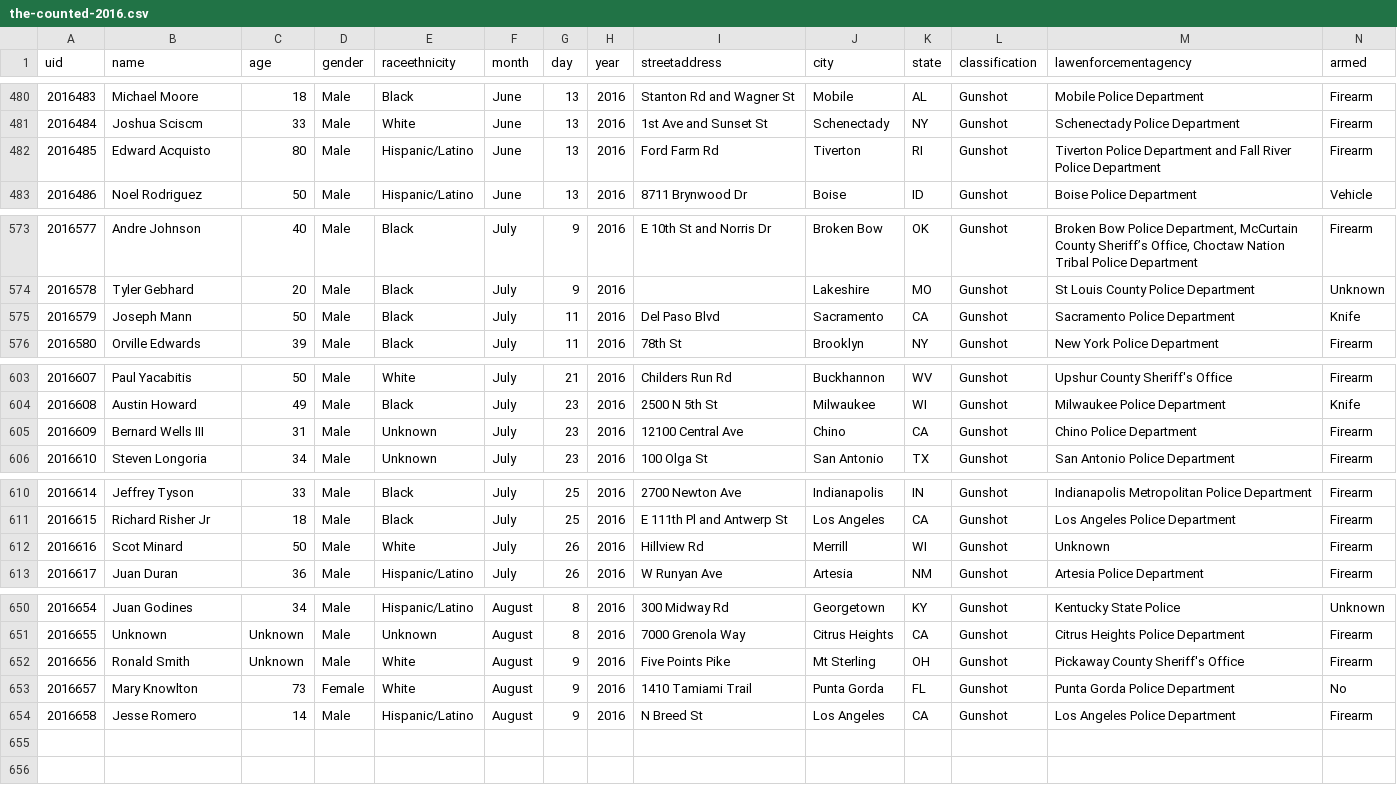
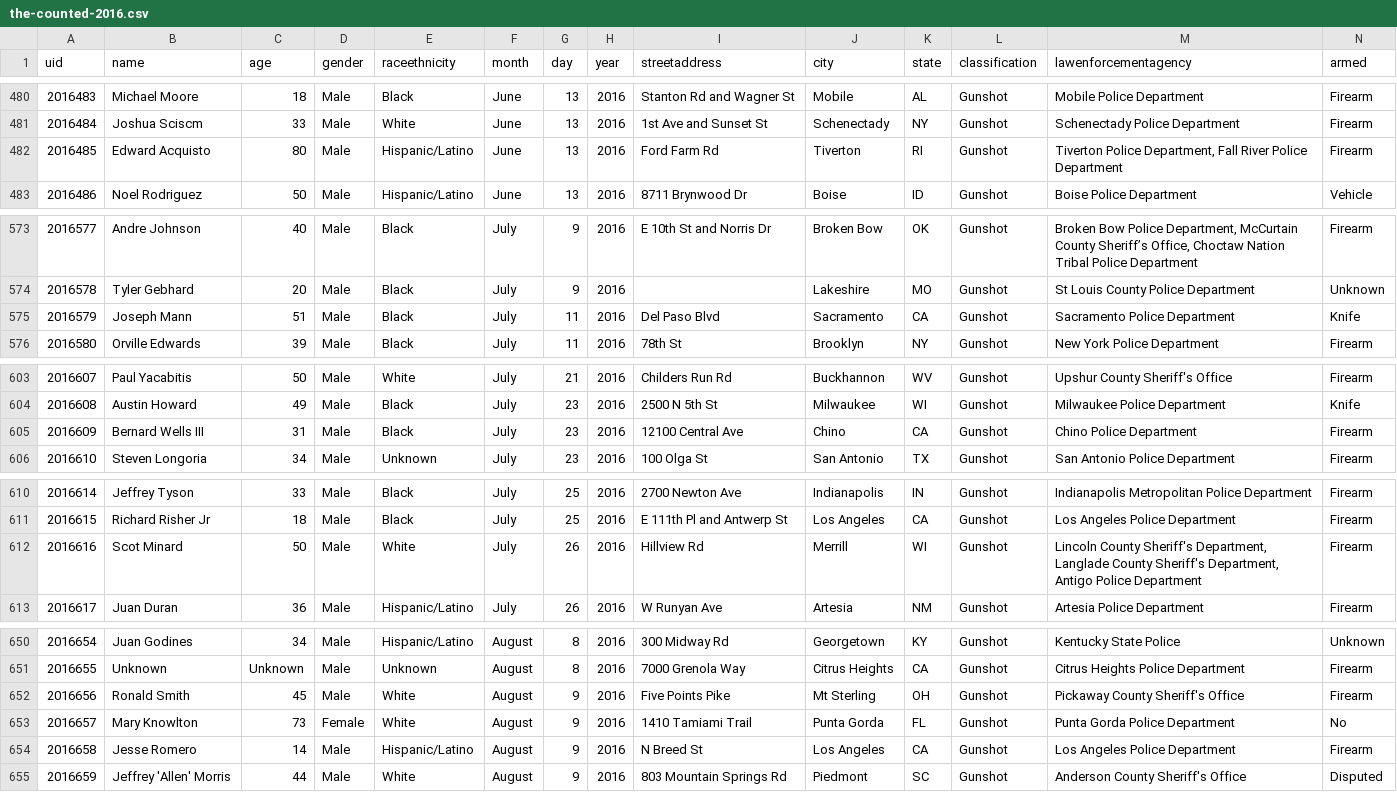
Before and after one commit to flother/thecounted, a CSV file: data/the-counted-2016.csv, drawn as a sheet; only a part is shown, gaps mark what is left out.

Commit message:
Add Jeffrey 'Allen' Morris; update Scot Minard and 4 others

```diff
--- a/data/the-counted-2016.csv
+++ b/data/the-counted-2016.csv
@@ -481,3 +481,3 @@ uid,name,age,gender,raceethnicity,month,day,year,streetaddress,city,state,classi
 "2016484","Joshua Sciscm","33","Male","White","June","13","2016","1st Ave and Sunset St","Schenectady","NY","Gunshot","Schenectady Police Department","Firearm"
-"2016485","Edward Acquisto","80","Male","Hispanic/Latino","June","13","2016","Ford Farm Rd","Tiverton","RI","Gunshot","Tiverton Police Department and Fall River Police Department","Firearm"
+"2016485","Edward Acquisto","80","Male","Hispanic/Latino","June","13","2016","Ford Farm Rd","Tiverton","RI","Gunshot","Tiverton Police Department, Fall River Police Department","Firearm"
 "2016486","Noel Rodriguez","50","Male","Hispanic/Latino","June","13","2016","8711 Brynwood Dr","Boise","ID","Gunshot","Boise Police Department","Vehicle"
@@ -574,3 +574,3 @@ uid,name,age,gender,raceethnicity,month,day,year,streetaddress,city,state,classi
 "2016578","Tyler Gebhard","20","Male","Black","July","9","2016","","Lakeshire","MO","Gunshot","St Louis County Police Department","Unknown"
-"2016579","Joseph Mann","50","Male","Black","July","11","2016","Del Paso Blvd","Sacramento","CA","Gunshot","Sacramento Police Department","Knife"
+"2016579","Joseph Mann","51","Male","Black","July","11","2016","Del Paso Blvd","Sacramento","CA","Gunshot","Sacramento Police Department","Knife"
 "2016580","Orville Edwards","39","Male","Black","July","11","2016","78th St","Brooklyn","NY","Gunshot","New York Police Department","Firearm"
@@ -604,3 +604,3 @@ uid,name,age,gender,raceethnicity,month,day,year,streetaddress,city,state,classi
 "2016608","Austin Howard","49","Male","Black","July","23","2016","2500 N 5th St","Milwaukee","WI","Gunshot","Milwaukee Police Department","Knife"
-"2016609","Bernard Wells III","31","Male","Unknown","July","23","2016","12100 Central Ave","Chino","CA","Gunshot","Chino Police Department","Firearm"
+"2016609","Bernard Wells III","31","Male","Black","July","23","2016","12100 Central Ave","Chino","CA","Gunshot","Chino Police Department","Firearm"
 "2016610","Steven Longoria","34","Male","Unknown","July","23","2016","100 Olga St","San Antonio","TX","Gunshot","San Antonio Police Department","Firearm"
@@ -611,3 +611,3 @@ uid,name,age,gender,raceethnicity,month,day,year,streetaddress,city,state,classi
 "2016615","Richard Risher Jr","18","Male","Black","July","25","2016","E 111th Pl and Antwerp St","Los Angeles","CA","Gunshot","Los Angeles Police Department","Firearm"
-"2016616","Scot Minard","50","Male","White","July","26","2016","Hillview Rd","Merrill","WI","Gunshot","Unknown","Firearm"
+"2016616","Scot Minard","50","Male","White","July","26","2016","Hillview Rd","Merrill","WI","Gunshot","Lincoln County Sheriff's Department, Langlade County Sheriff's Department, Antigo Police Department","Firearm"
 "2016617","Juan Duran","36","Male","Hispanic/Latino","July","26","2016","W Runyan Ave","Artesia","NM","Gunshot","Artesia Police Department","Firearm"
@@ -651,4 +651,5 @@ uid,name,age,gender,raceethnicity,month,day,year,streetaddress,city,state,classi
 "2016655","Unknown","Unknown","Male","Unknown","August","8","2016","7000 Grenola Way","Citrus Heights","CA","Gunshot","Citrus Heights Police Department","Firearm"
-"2016656","Ronald Smith","Unknown","Male","White","August","9","2016","Five Points Pike","Mt Sterling","OH","Gunshot","Pickaway County Sheriff's Office","Firearm"
+"2016656","Ronald Smith","45","Male","White","August","9","2016","Five Points Pike","Mt Sterling","OH","Gunshot","Pickaway County Sheriff's Office","Firearm"
 "2016657","Mary Knowlton","73","Female","White","August","9","2016","1410 Tamiami Trail","Punta Gorda","FL","Gunshot","Punta Gorda Police Department","No"
 "2016658","Jesse Romero","14","Male","Hispanic/Latino","August","9","2016","N Breed St","Los Angeles","CA","Gunshot","Los Angeles Police Department","Firearm"
+"2016659","Jeffrey 'Allen' Morris","44","Male","White","August","9","2016","803 Mountain Springs Rd","Piedmont","SC","Gunshot","Anderson County Sheriff's Office","Disputed"
```
